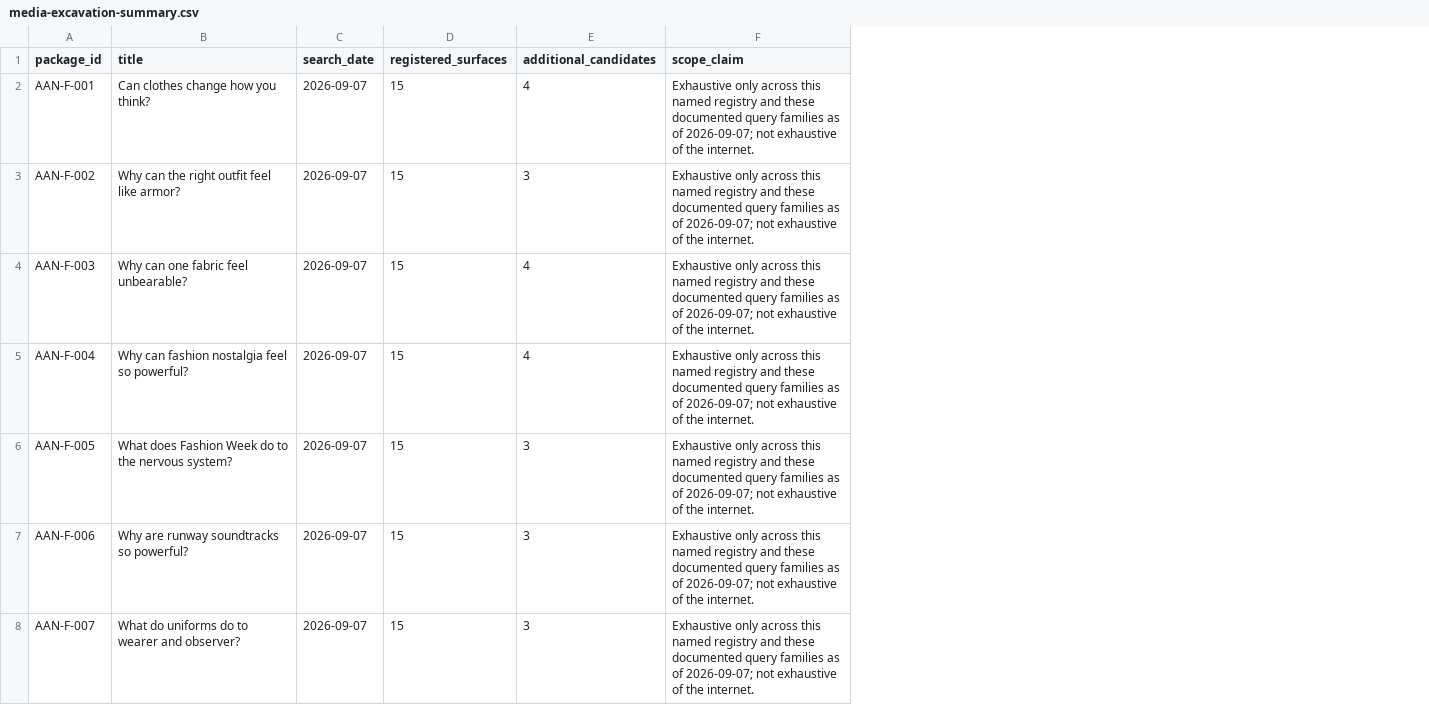
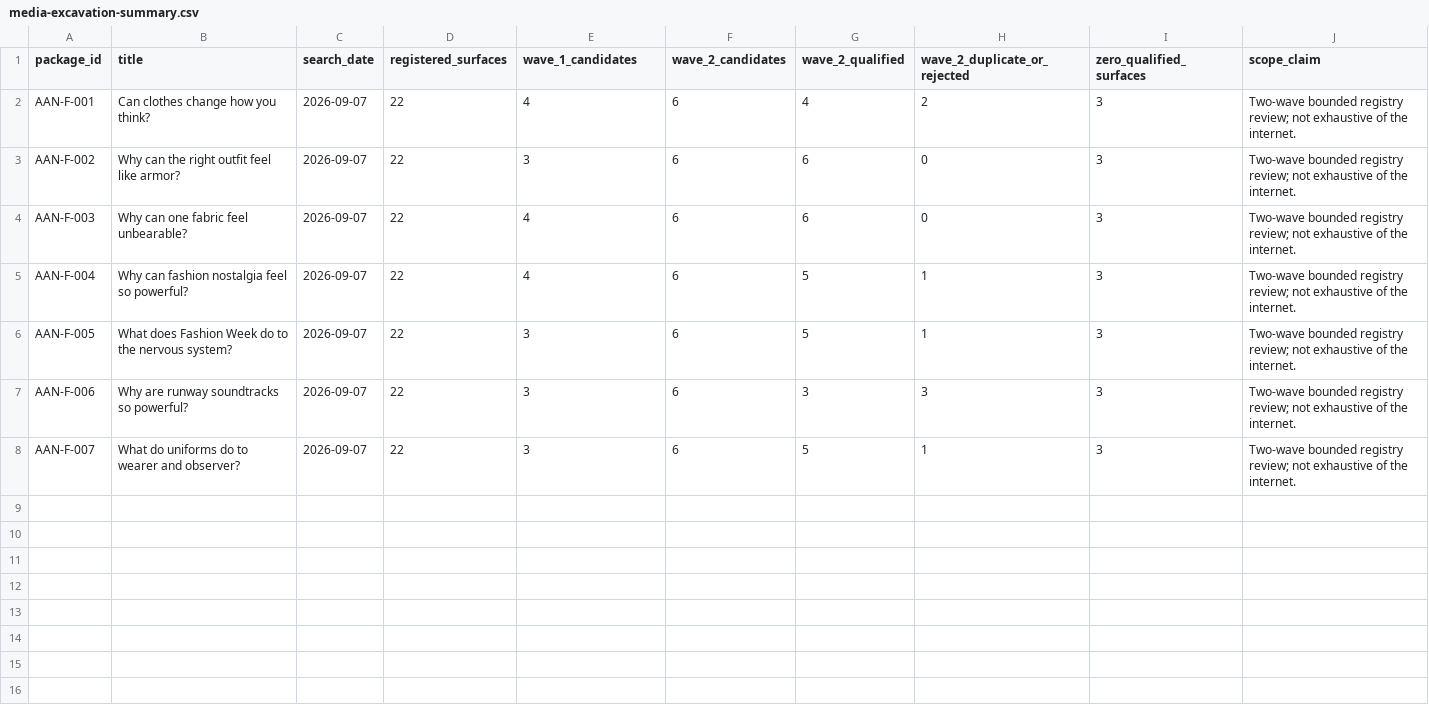
Before and after one commit to rn-collins/ask-a-neuroscientist-fashion, a CSV file: production/media-excavation-summary.csv, drawn as a sheet; addresses are those after the commit; the diff names each change by its address in the sheet, - before the commit and + after, or states it on an @@ line.

Commit message:
Publish AAN second-wave package counts

```diff
--- a/production/media-excavation-summary.csv
+++ b/production/media-excavation-summary.csv
+column F (wave_2_candidates), rows 2-8: all 6
+column G (wave_2_qualified), rows 2-8: 4 | 6 | 6 | 5 | 5 | 3 | 5
+column H (wave_2_duplicate_or_rejected), rows 2-8: 2 | 0 | 0 | 1 | 1 | 3 | 1
+column I (zero_qualified_surfaces), rows 2-8: all 3
-E1: additional_candidates
+E1: wave_1_candidates
-D2:D8 (registered_surfaces): 15
+D2:D8 (registered_surfaces): 22
-J2:J8 (scope_claim): Exhaustive only across this named registry and these documented query families as of 2026-09-07; not exhaustive…
+J2:J8 (scope_claim): Two-wave bounded registry review; not exhaustive…
```
